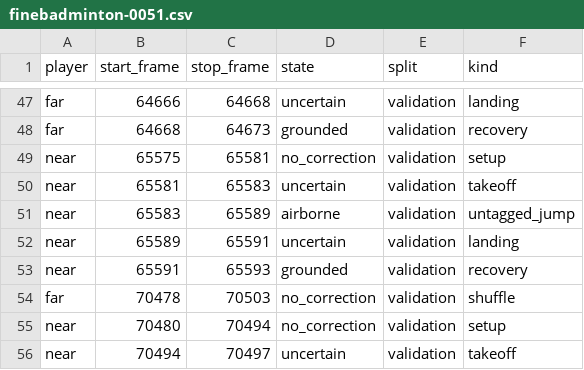
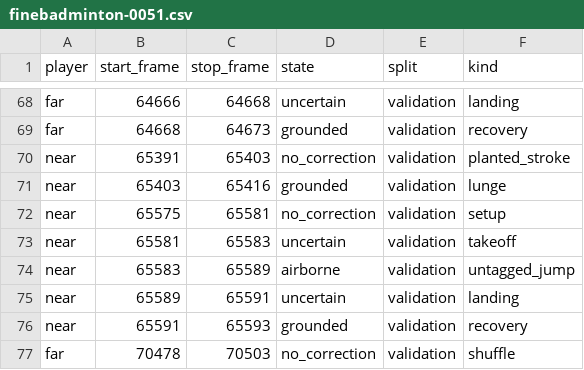
Before and after one commit to aesthetic0001/badminton-analysis, a CSV file: experiments/jump-segmentation/labels/finebadminton-0051.csv, drawn as a sheet; only a part is shown, gaps mark what is left out; the shorter side is filled out with more unchanged rows; the diff covers the shown part only; the diff names each change by its address in the sheet, - before the commit and + after, or states it on an @@ line.

```diff
--- a/experiments/jump-segmentation/labels/finebadminton-0051.csv
+++ b/experiments/jump-segmentation/labels/finebadminton-0051.csv
+row 70: near | 65391 | 65403 | no_correction | validation | planted_stroke
+row 71: near | 65403 | 65416 | grounded | validation | lunge
```
Also changed, not shown: 21 added rows elsewhere in this file, 3 other files.
